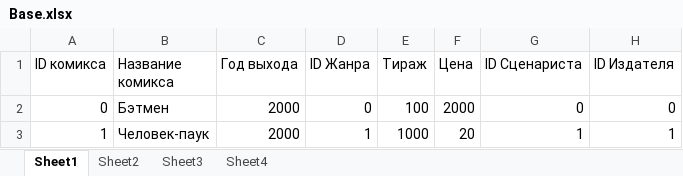
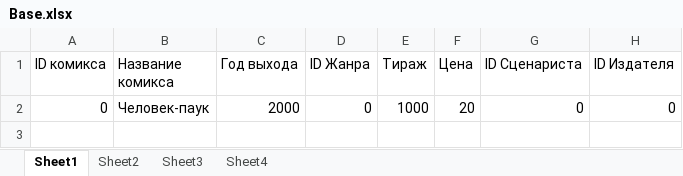
Before and after one commit to agap1e/kurso, an Excel workbook: Kursov/bin/Debug/net6.0/Base.xlsx, sheet Sheet1, drawn as a sheet; values as stored, in another font and other column widths than the file's, no borders; the diff names each change by its address in the sheet, - before the commit and + after, or states it on an @@ line.

```diff
--- a/Kursov/bin/Debug/net6.0/Base.xlsx (sheet Sheet1)
+++ b/Kursov/bin/Debug/net6.0/Base.xlsx (sheet Sheet1)
-B2 (Название комикса): Бэтмен
+B2 (Название комикса): Человек-паук
-E2 (Тираж): 100
+E2 (Тираж): 1000
-F2 (Цена): 2000
+F2 (Цена): 20
-row 3: 1 | Человек-паук | 2000 | 1 | 1000 | 20 | 1 | 1
```
Also changed, not shown: sheet Sheet3, sheet Sheet4, sheet Sheet2, 8 other files.
